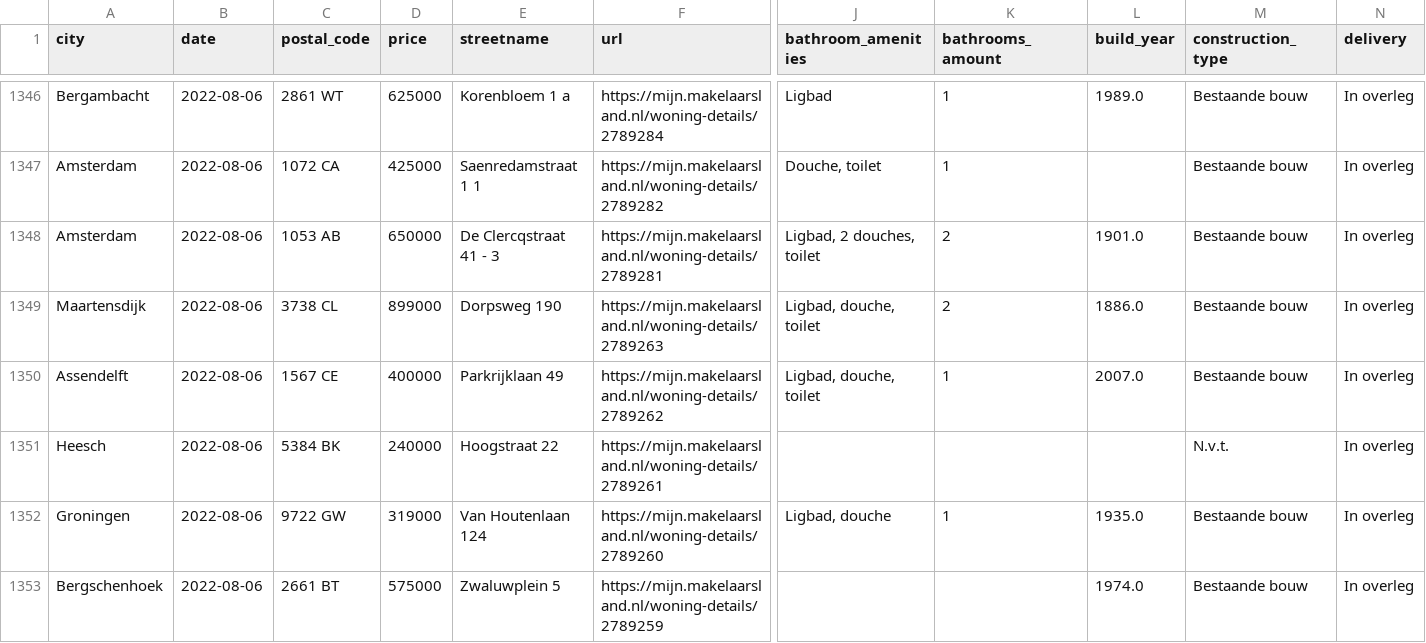
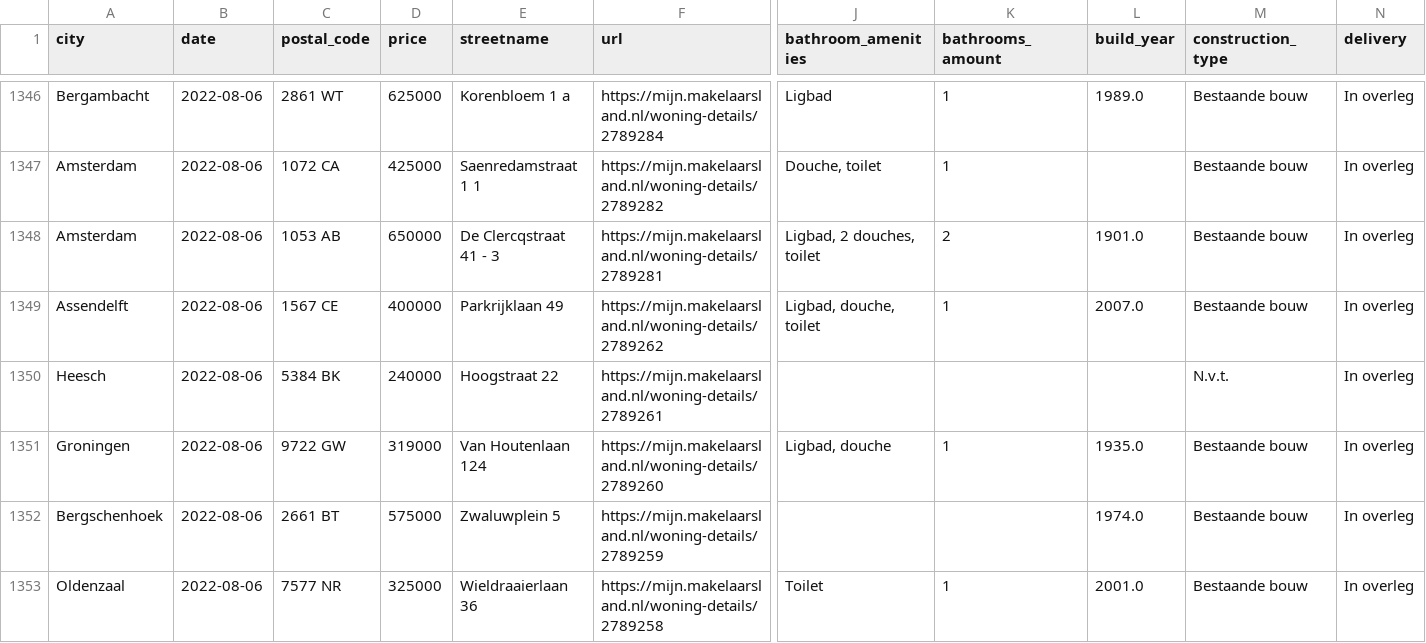
Before and after one commit to lassebenni/makelaarsland-gh-action, a CSV file: data/output/makelaarsland_last_month.csv, drawn as a sheet; only a part is shown, gaps mark what is left out; the shorter side is filled out with more unchanged rows; rows hold the shown columns only; the diff names each change by its address in the sheet, - before the commit and + after, or states it on an @@ line.

```diff
--- a/data/output/makelaarsland_last_month.csv
+++ b/data/output/makelaarsland_last_month.csv
-row 1349: Maartensdijk | 2022-08-06 | 3738 CL | 899000 | Dorpsweg 190 | https://mijn.makelaarsland.nl/woning-details/2789263 | Ligbad, douche, toilet | 2 | 1886.0 | Bestaande bouw | In overleg
```
Also changed, not shown: 2 other files.
